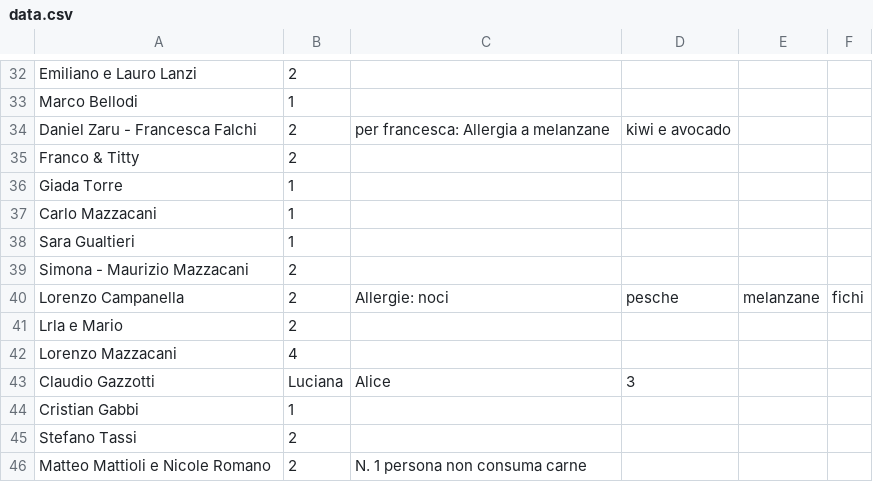
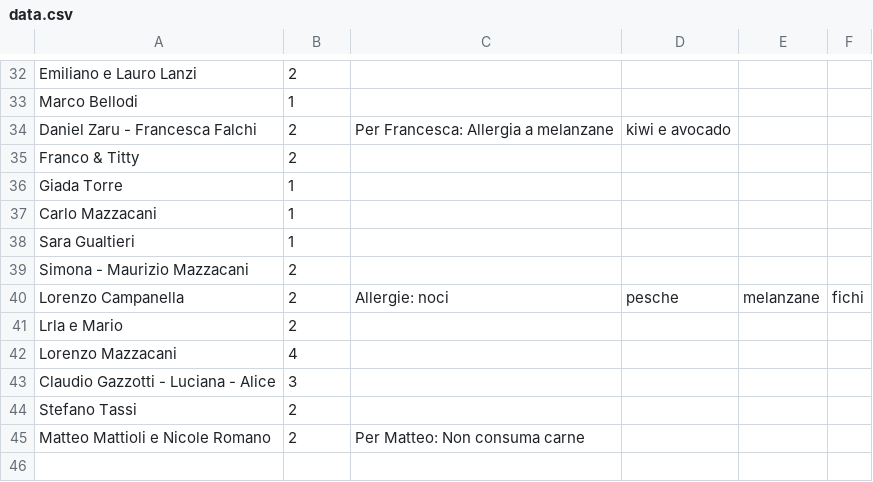
Before and after one commit to nicograzio/Sito_Matrimonio, a CSV file: reservations/data.csv, drawn as a sheet; only a part is shown, gaps mark what is left out.

Commit message:
Update reservation data formatting and allergy notes
Standardized formatting for guest names and updated allergy and dietary notes for several entries in data.csv to improve clarity and consistency.

```diff
--- a/reservations/data.csv
+++ b/reservations/data.csv
@@ -33,3 +33,3 @@ Emiliano e Lauro Lanzi,2,
 Marco Bellodi,1,
-Daniel Zaru - Francesca Falchi,2,per francesca: Allergia a melanzane, kiwi e avocado
+Daniel Zaru - Francesca Falchi,2,Per Francesca: Allergia a melanzane, kiwi e avocado
 Franco & Titty,2,
@@ -42,5 +42,4 @@ Lrla e Mario,2,
 Lorenzo Mazzacani,4,
-Claudio Gazzotti, Luciana, Alice,3,
-Cristian Gabbi ,1,
+Claudio Gazzotti - Luciana - Alice,3,
 Stefano Tassi,2,
-Matteo Mattioli e Nicole Romano ,2,N. 1 persona non consuma carne
+Matteo Mattioli e Nicole Romano,2,Per Matteo: Non consuma carne
```
